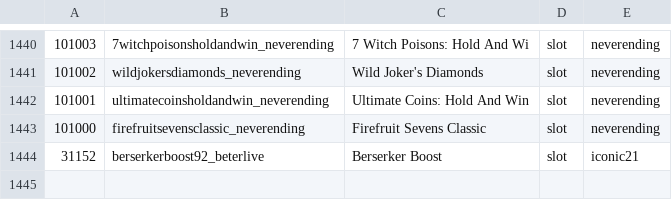
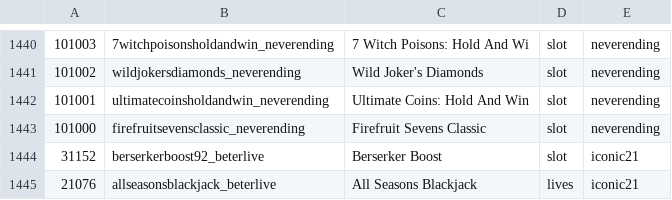
Before and after one commit to tecnodata2015/slots, a CSV file: platipus.csv, drawn as a sheet; only a part is shown, gaps mark what is left out; the diff names each change by its address in the sheet, - before the commit and + after, or states it on an @@ line.

```diff
--- a/platipus.csv
+++ b/platipus.csv
+row 1445: 21076 | allseasonsblackjack_beterlive | All Seasons Blackjack | lives | iconic21
```
Also changed, not shown: casinoslive.csv, 1 other file.
